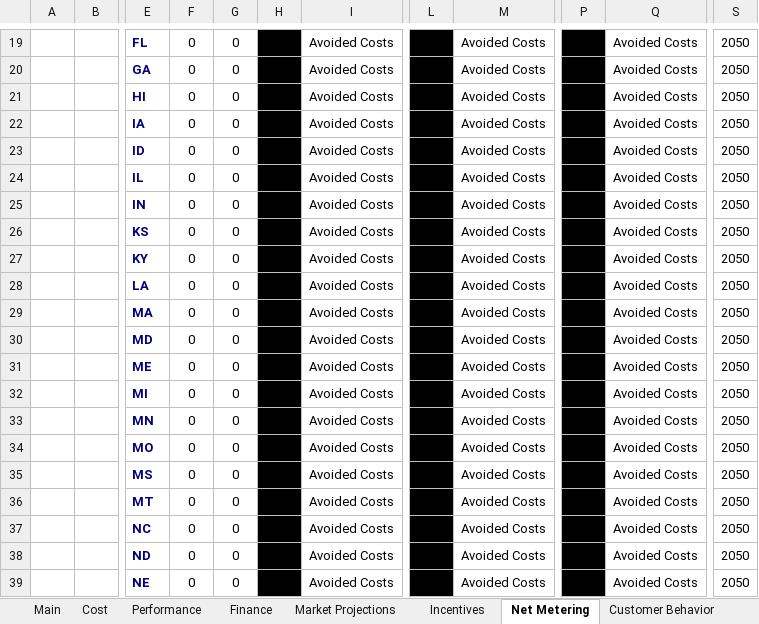
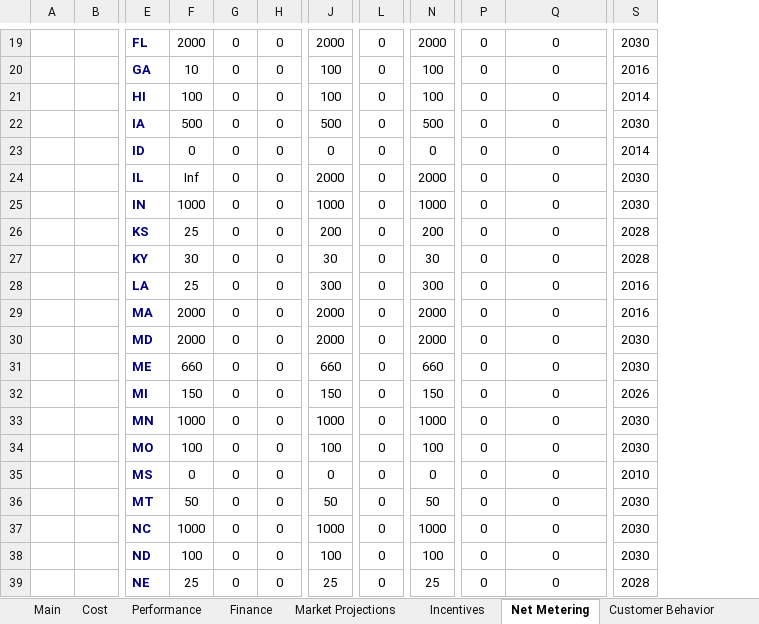
Before and after one commit to jmarinpi/dgen_globetrotter, an Excel workbook: excel/scenario_inputs_solar.xlsm, sheet Net Metering, drawn as a sheet; only a part is shown, gaps mark what is left out; values as stored, in another font and other column widths than the file's, no borders; removed rows and columns are numbered as before the commit, all else as after; the diff covers the shown part only; the diff names each change by its address in the sheet, - before the commit and + after, or states it on an @@ line.

```diff
--- a/excel/scenario_inputs_solar.xlsm (sheet Net Metering)
+++ b/excel/scenario_inputs_solar.xlsm (sheet Net Metering)
-column I, rows 19-39: all Avoided Costs
+column J, rows 19-39: 2000 | 100 | 100 | 500 | 0 | 2000 | 1000 | 200 | 30 | 300 | 2000 | 2000 | 660 | 150 | 1000 | 100 | 0 | 50 | 1000 | 100 | 25
-column M, rows 19-39: all Avoided Costs
+column N, rows 19-39: 2000 | 100 | 100 | 500 | 0 | 2000 | 1000 | 200 | 30 | 300 | 2000 | 2000 | 660 | 150 | 1000 | 100 | 0 | 50 | 1000 | 100 | 25
-F19: 0
+F19: 2000
-H19:H39 fill: #000000
+H19:H39 fill: none
-L19:L39 fill: #000000
+L19:L39 fill: none
-P19:P39 fill: #000000
+P19:P39 fill: none
-Q19:Q39: Avoided Costs
+Q19:Q39: 0
-S19: 2050
+S19: 2030
-F20: 0
+F20: 10
-S20: 2050
+S20: 2016
-F21: 0
+F21: 100
-S21: 2050
+S21: 2014
-F22: 0
+F22: 500
-S22: 2050
+S22: 2030
-S23: 2050
+S23: 2014
-F24: 0
+F24: Inf
-S24:S25: 2050
+S24:S25: 2030
-F25: 0
+F25: 1000
-F26: 0
+F26: 25
-S26:S27: 2050
+S26:S27: 2028
-F27: 0
+F27: 30
-F28: 0
+F28: 25
-S28:S29: 2050
+S28:S29: 2016
-F29:F30: 0
+F29:F30: 2000
-S30:S31: 2050
+S30:S31: 2030
-F31: 0
+F31: 660
-F32: 0
+F32: 150
-S32: 2050
+S32: 2026
-F33: 0
+F33: 1000
-S33:S34: 2050
+S33:S34: 2030
-F34: 0
+F34: 100
-S35: 2050
+S35: 2010
-F36: 0
+F36: 50
-S36:S38: 2050
+S36:S38: 2030
-F37: 0
+F37: 1000
-F38: 0
+F38: 100
-F39: 0
+F39: 25
-S39: 2050
+S39: 2028
```
Also changed, not shown: 5 added rows, 5 removed rows, 142 edited cells, cell formats and merged cells elsewhere in this sheet, charts or pictures, 1 other file.
